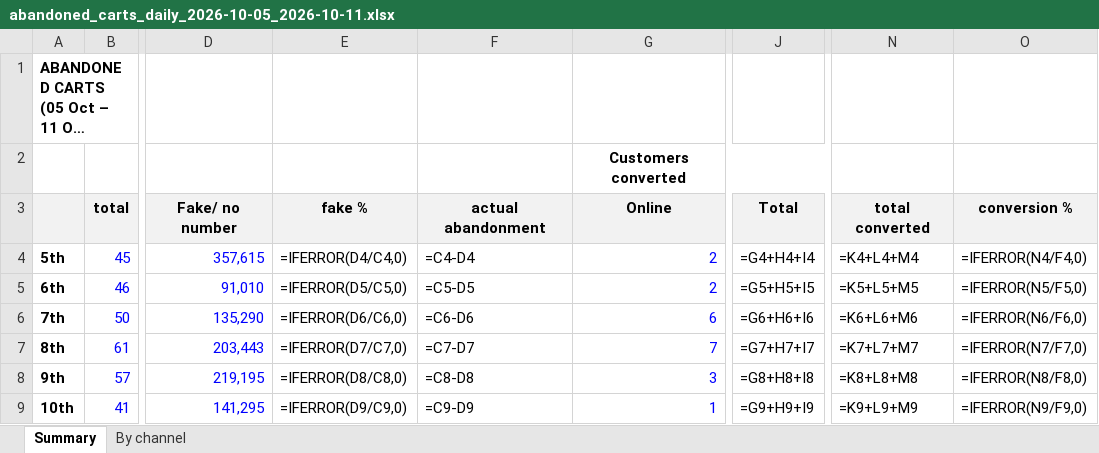
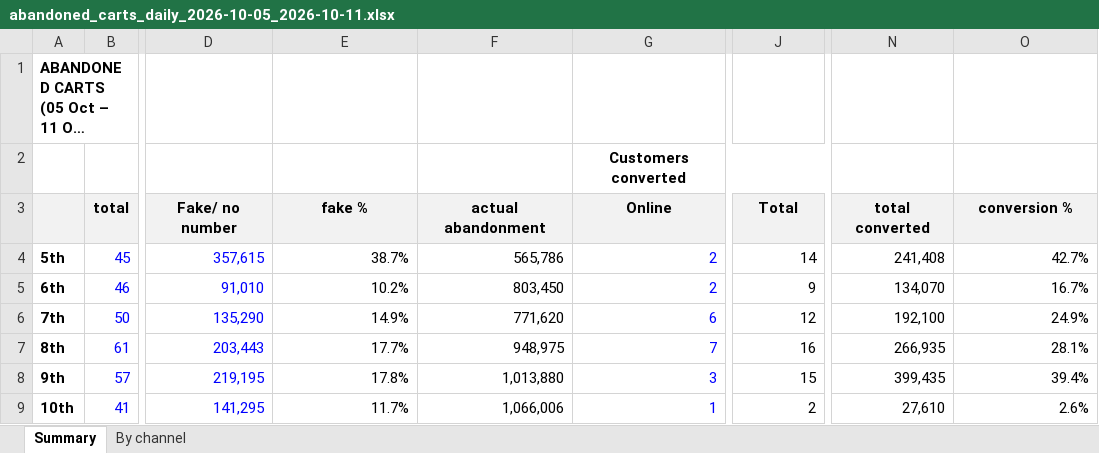
Before and after one commit to Aryan-Arya05/mulmulos-data, an Excel workbook: reports/abandoned-carts/abandoned_carts_daily_2026-10-05_2026-10-11.xlsx, sheet Summary, drawn as a sheet; only a part is shown, gaps mark what is left out; long unchanged cells end in …; values as stored, in another font and other column widths than the file's, no borders; formulas without a stored value are shown as written; the diff covers the shown part only; the diff names each change by its address in the sheet, - before the commit and + after, or states it on an @@ line.

Commit message:
abandoned carts: daily 2026-11-04

```diff
--- a/reports/abandoned-carts/abandoned_carts_daily_2026-10-05_2026-10-11.xlsx (sheet Summary)
+++ b/reports/abandoned-carts/abandoned_carts_daily_2026-10-05_2026-10-11.xlsx (sheet Summary)
-E4: =IFERROR(D4/C4,0)
+E4: 38.7%
-F4: =C4-D4
+F4: 565,786
-J4: =G4+H4+I4
+J4: 14
-N4: =K4+L4+M4
+N4: 241,408
-O4: =IFERROR(N4/F4,0)
+O4: 42.7%
-E5: =IFERROR(D5/C5,0)
+E5: 10.2%
-F5: =C5-D5
+F5: 803,450
-J5: =G5+H5+I5
+J5: 9
-N5: =K5+L5+M5
+N5: 134,070
-O5: =IFERROR(N5/F5,0)
+O5: 16.7%
-E6: =IFERROR(D6/C6,0)
+E6: 14.9%
-F6: =C6-D6
+F6: 771,620
-J6: =G6+H6+I6
+J6: 12
-N6: =K6+L6+M6
+N6: 192,100
-O6: =IFERROR(N6/F6,0)
+O6: 24.9%
-E7: =IFERROR(D7/C7,0)
+E7: 17.7%
-F7: =C7-D7
+F7: 948,975
-J7: =G7+H7+I7
+J7: 16
-N7: =K7+L7+M7
+N7: 266,935
-O7: =IFERROR(N7/F7,0)
+O7: 28.1%
-E8: =IFERROR(D8/C8,0)
+E8: 17.8%
-F8: =C8-D8
+F8: 1,013,880
-J8: =G8+H8+I8
+J8: 15
-N8: =K8+L8+M8
+N8: 399,435
-O8: =IFERROR(N8/F8,0)
+O8: 39.4%
-E9: =IFERROR(D9/C9,0)
+E9: 11.7%
-F9: =C9-D9
+F9: 1,066,006
-J9: =G9+H9+I9
+J9: 2
-N9: =K9+L9+M9
+N9: 27,610
-O9: =IFERROR(N9/F9,0)
+O9: 2.6%
```
Also changed, not shown: 19 edited cells elsewhere in this sheet, sheet By channel, reports/abandoned-carts/abandoned_carts_daily_2026-10-02_2026-10-08.xlsx, reports/abandoned-carts/abandoned_carts_daily_2026-10-03_2026-10-09.xlsx, 31 other files.
